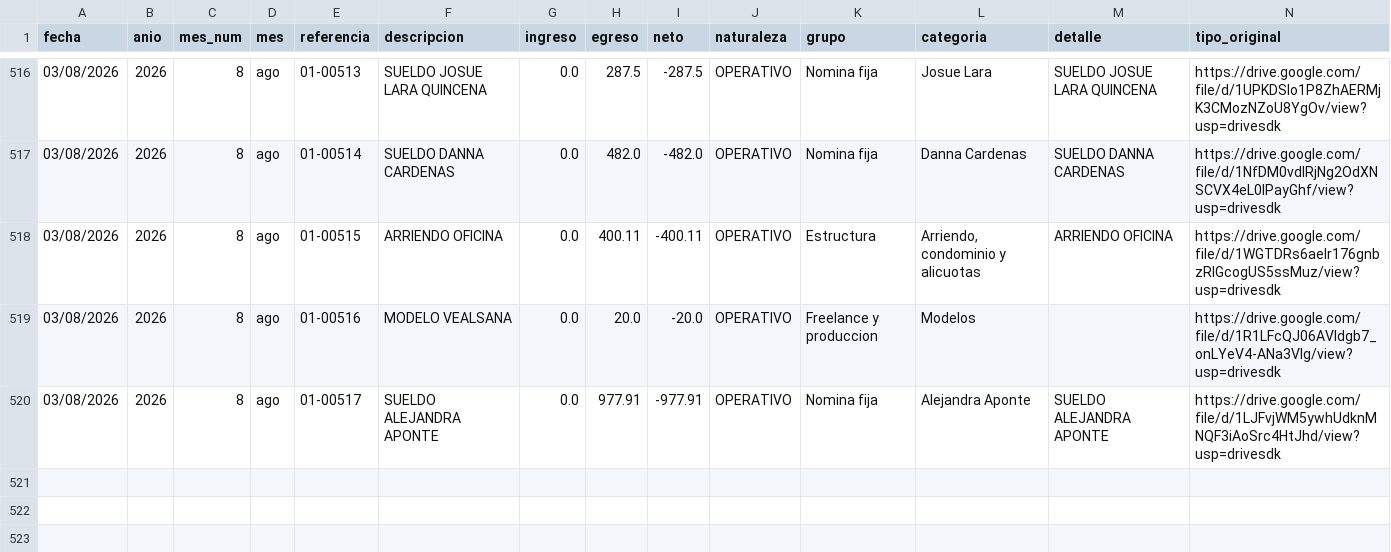
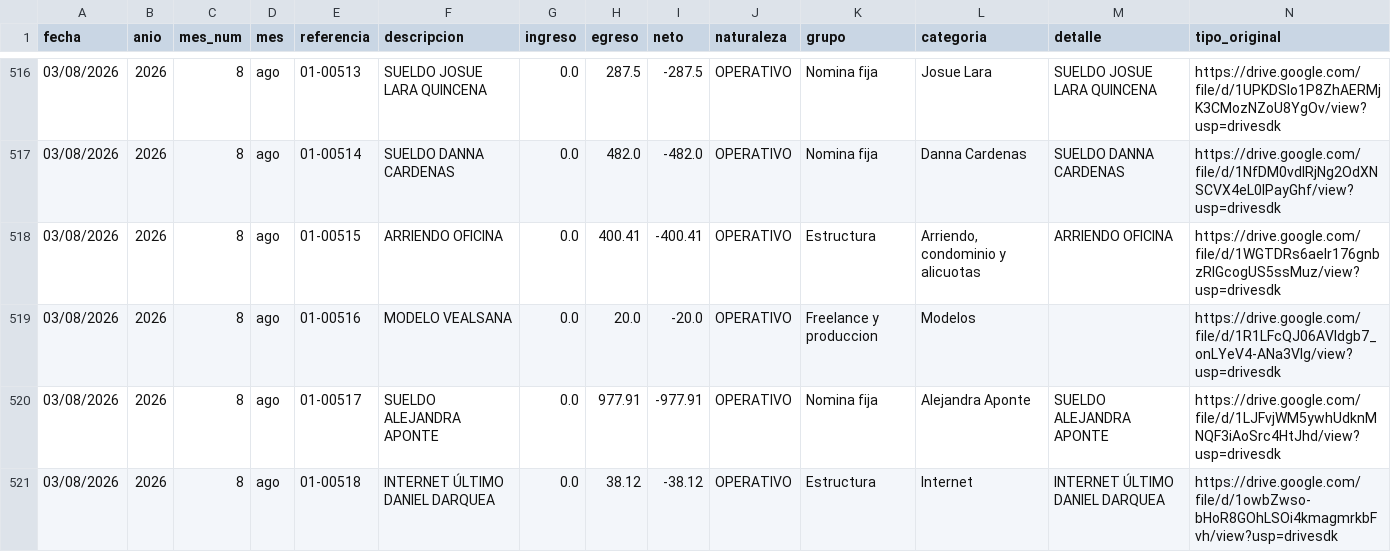
Before and after one commit to fvayas/finanzas-agencia, a CSV file: movimientos_2026.csv, drawn as a sheet; only a part is shown, gaps mark what is left out.

```diff
--- a/movimientos_2026.csv
+++ b/movimientos_2026.csv
@@ -517,4 +517,5 @@ fecha,anio,mes_num,mes,referencia,descripcion,ingreso,egreso,neto,naturaleza,gru
 03/08/2026,2026,8,ago,01-00514,SUELDO DANNA CARDENAS,0.0,482.0,-482.0,OPERATIVO,Nomina fija,Danna Cardenas,SUELDO DANNA CARDENAS,https://drive.google.com/file/d/1NfDM0vdlRjNg2OdXNSCVX4eL0IPayGhf/view?usp=drivesdk
-03/08/2026,2026,8,ago,01-00515,ARRIENDO OFICINA,0.0,400.11,-400.11,OPERATIVO,Estructura,"Arriendo, condominio y alicuotas",ARRIENDO OFICINA,https://drive.google.com/file/d/1WGTDRs6aelr176gnbzRlGcogUS5ssMuz/view?usp=drivesdk
+03/08/2026,2026,8,ago,01-00515,ARRIENDO OFICINA,0.0,400.41,-400.41,OPERATIVO,Estructura,"Arriendo, condominio y alicuotas",ARRIENDO OFICINA,https://drive.google.com/file/d/1WGTDRs6aelr176gnbzRlGcogUS5ssMuz/view?usp=drivesdk
 03/08/2026,2026,8,ago,01-00516,MODELO VEALSANA,0.0,20.0,-20.0,OPERATIVO,Freelance y produccion,Modelos,,https://drive.google.com/file/d/1R1LFcQJ06AVldgb7_onLYeV4-ANa3VIg/view?usp=drivesdk
 03/08/2026,2026,8,ago,01-00517,SUELDO ALEJANDRA APONTE,0.0,977.91,-977.91,OPERATIVO,Nomina fija,Alejandra Aponte,SUELDO ALEJANDRA APONTE,https://drive.google.com/file/d/1LJFvjWM5ywhUdknMNQF3iAoSrc4HtJhd/view?usp=drivesdk
+03/08/2026,2026,8,ago,01-00518,INTERNET ÚLTIMO DANIEL DARQUEA,0.0,38.12,-38.12,OPERATIVO,Estructura,Internet,INTERNET ÚLTIMO DANIEL DARQUEA,https://drive.google.com/file/d/1owbZwso-bHoR8GOhLSOi4kmagmrkbFvh/view?usp=drivesdk
```
Also changed, not shown: 2026.csv, 3 other files.
